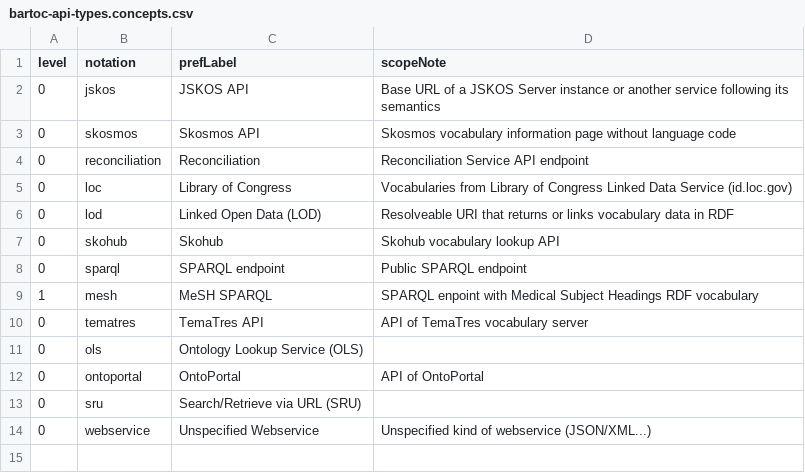
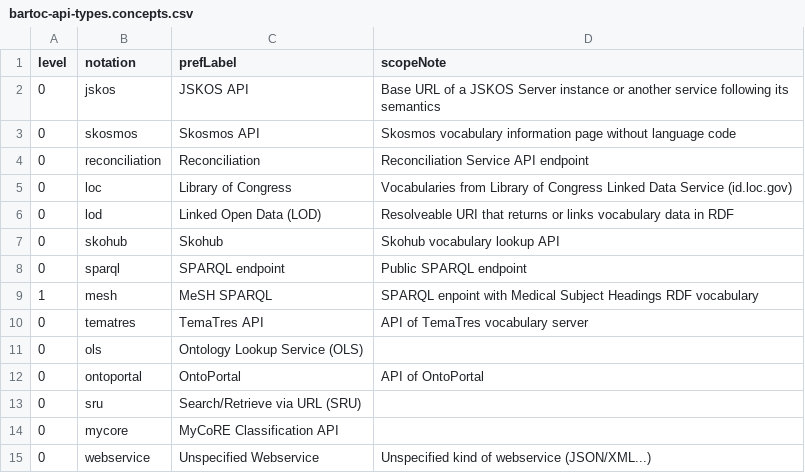
Before and after one commit to gbv/bartoc.org, a CSV file: data/bartoc-api-types.concepts.csv, drawn as a sheet; the diff names each change by its address in the sheet, - before the commit and + after, or states it on an @@ line.

Commit message:
Add MyCoRE Classification API type

```diff
--- a/data/bartoc-api-types.concepts.csv
+++ b/data/bartoc-api-types.concepts.csv
+row 14: 0 | mycore | MyCoRE Classification API
```
Also changed, not shown: 1 other file.
